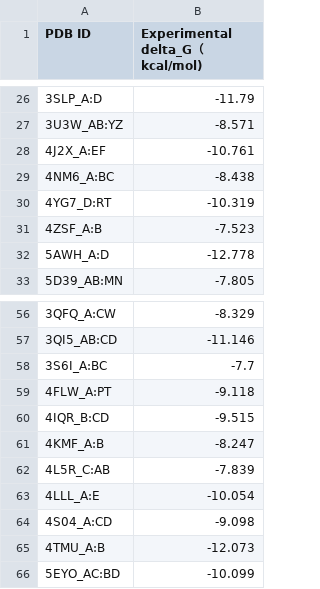
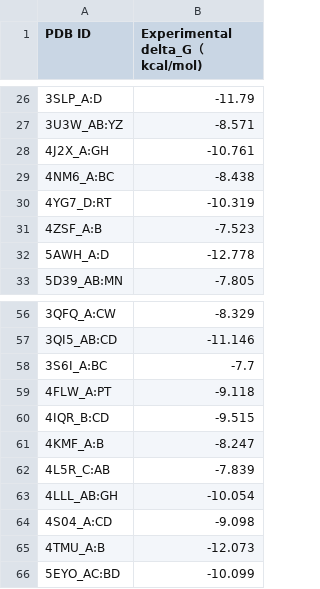
Before and after one commit to timkartar/Interaction_prediction, a CSV file: data.csv, drawn as a sheet; only a part is shown, gaps mark what is left out.

Commit message:
fix data problems, added unoriented normals

```diff
--- a/data.csv
+++ b/data.csv
@@ -27,3 +27,3 @@ PDB ID,Experimental delta_G（kcal/mol)
 3U3W_AB:YZ,-8.571
-4J2X_A:EF,-10.761
+4J2X_A:GH,-10.761
 4NM6_A:BC,-8.438
@@ -62,3 +62,3 @@ PDB ID,Experimental delta_G（kcal/mol)
 4L5R_C:AB,-7.839
-4LLL_A:E,-10.054
+4LLL_AB:GH,-10.054
 4S04_A:CD,-9.098
```
Also changed, not shown: 9 other files.
